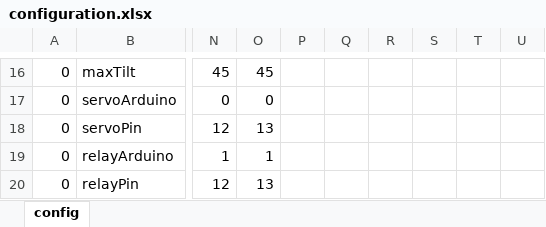
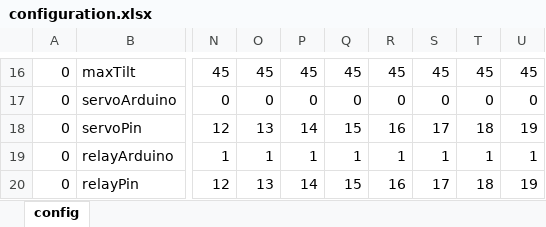
Before and after one commit to matdan/venice, an Excel workbook: configuration/configuration.xlsx, sheet config, drawn as a sheet; only a part is shown, gaps mark what is left out; values as stored, in another font and other column widths than the file's, no borders; the diff covers the shown part only; the diff names each change by its address in the sheet, - before the commit and + after, or states it on an @@ line.

```diff
--- a/configuration/configuration.xlsx (sheet config)
+++ b/configuration/configuration.xlsx (sheet config)
-P16: (empty)
+P16: 45
-Q16: (empty)
+Q16: 45
-R16: (empty)
+R16: 45
-S16: (empty)
+S16: 45
-T16: (empty)
+T16: 45
-U16: (empty)
+U16: 45
-P17: (empty)
+P17: 0
-Q17: (empty)
+Q17: 0
-R17: (empty)
+R17: 0
-S17: (empty)
+S17: 0
-T17: (empty)
+T17: 0
-U17: (empty)
+U17: 0
-P18: (empty)
+P18: 14
-Q18: (empty)
+Q18: 15
-R18: (empty)
+R18: 16
-S18: (empty)
+S18: 17
-T18: (empty)
+T18: 18
-U18: (empty)
+U18: 19
-P19: (empty)
+P19: 1
-Q19: (empty)
+Q19: 1
-R19: (empty)
+R19: 1
-S19: (empty)
+S19: 1
-T19: (empty)
+T19: 1
-U19: (empty)
+U19: 1
-P20: (empty)
+P20: 14
-Q20: (empty)
+Q20: 15
-R20: (empty)
+R20: 16
-S20: (empty)
+S20: 17
-T20: (empty)
+T20: 18
-U20: (empty)
+U20: 19
```
Also changed, not shown: 24 added rows, 24 removed rows and 150 edited cells elsewhere in this sheet, formulas that keep their value, 13 other files.
